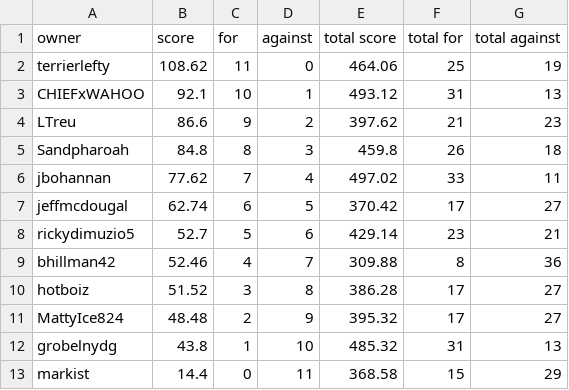
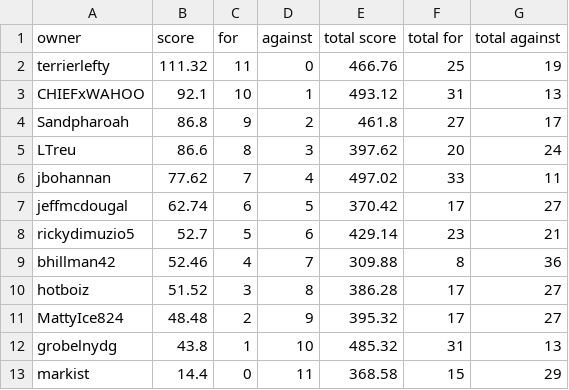
Before and after one commit to markis/backyard-brawl, a CSV file: data/week4.csv, drawn as a sheet.

```diff
--- a/data/week4.csv
+++ b/data/week4.csv
@@ -1,6 +1,6 @@
 owner,score,for,against,total score,total for,total against
-terrierlefty,108.62,11,0,464.06,25,19
+terrierlefty,111.32,11,0,466.76,25,19
 CHIEFxWAHOO,92.1,10,1,493.12,31,13
-LTreu,86.6,9,2,397.62,21,23
-Sandpharoah,84.8,8,3,459.8,26,18
+Sandpharoah,86.8,9,2,461.8,27,17
+LTreu,86.6,8,3,397.62,20,24
 jbohannan,77.62,7,4,497.02,33,11
```
Also changed, not shown: data/total.csv.
